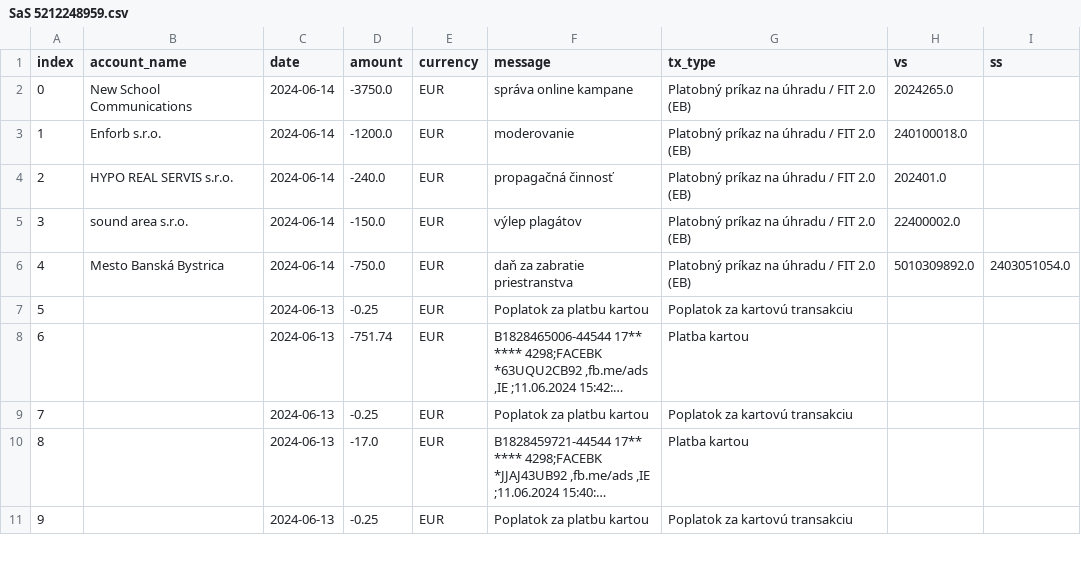
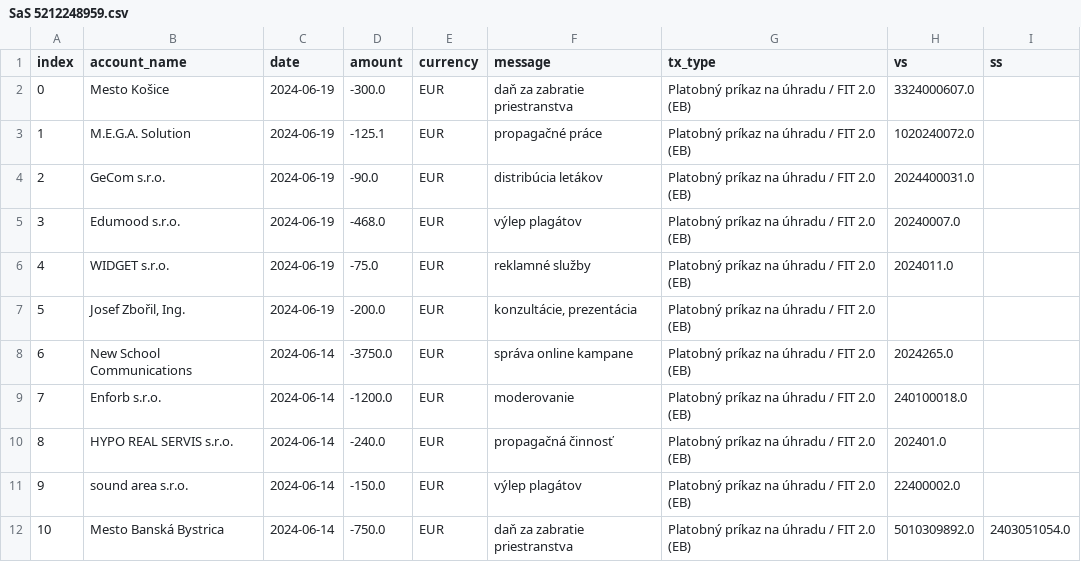
Before and after one commit to matusv/eu-elections-slovakia-2024, a CSV file: accounts/SaS 5212248959.csv, drawn as a sheet; only a part is shown; the shorter side is filled out with more unchanged rows; long unchanged cells end in …; addresses are those after the commit; the diff names each change by its address in the sheet, - before the commit and + after, or states it on an @@ line.

```diff
--- a/accounts/SaS 5212248959.csv
+++ b/accounts/SaS 5212248959.csv
+row 2: 0 | Mesto Košice | 2024-06-19 | -300.0 | EUR | daň za zabratie priestranstva | Platobný príkaz na úhradu / FIT 2.0 (EB) | 3324000607.0
+row 3: 1 | M.E.G.A. Solution | 2024-06-19 | -125.1 | EUR | propagačné práce | Platobný príkaz na úhradu / FIT 2.0 (EB) | 1020240072.0
+row 4: 2 | GeCom s.r.o. | 2024-06-19 | -90.0 | EUR | distribúcia letákov | Platobný príkaz na úhradu / FIT 2.0 (EB) | 2024400031.0
+row 5: 3 | Edumood s.r.o. | 2024-06-19 | -468.0 | EUR | výlep plagátov | Platobný príkaz na úhradu / FIT 2.0 (EB) | 20240007.0
+row 6: 4 | WIDGET s.r.o. | 2024-06-19 | -75.0 | EUR | reklamné služby | Platobný príkaz na úhradu / FIT 2.0 (EB) | 2024011.0
+row 7: 5 | Josef Zbořil, Ing. | 2024-06-19 | -200.0 | EUR | konzultácie, prezentácia | Platobný príkaz na úhradu / FIT 2.0 (EB)
@@ column A (index) renumbered from row 8 down @@
```
Also changed, not shown: accounts/Demokrati 2946166297.csv, accounts/Maďarská Aliancia aefea5d295.csv, 14 other files.
